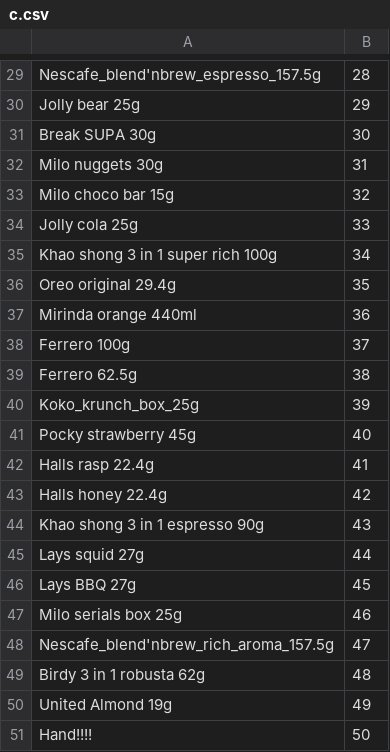
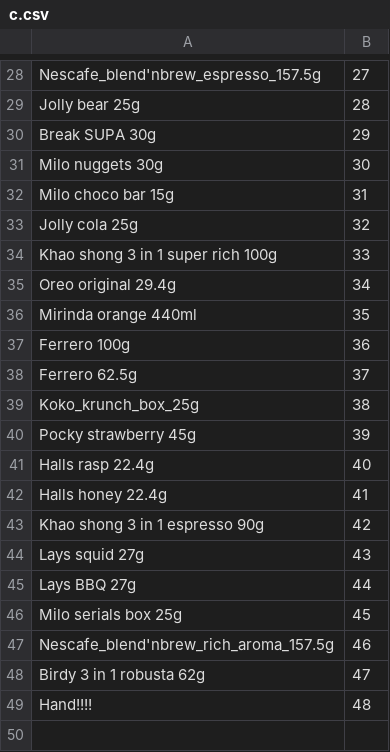
Before and after one commit to DableUTeeF/seven2, a CSV file: anns/c.csv, drawn as a sheet; only a part is shown, gaps mark what is left out; removed rows and columns are numbered as before the commit, all else as after; the diff covers the shown part only; the diff names each change by its address in the sheet, - before the commit and + after, or states it on an @@ line.

```diff
--- a/anns/c.csv
+++ b/anns/c.csv
-B28: 28
+B28: 27
-B29: 29
+B29: 28
-B30: 30
+B30: 29
-B31: 31
+B31: 30
-B32: 32
+B32: 31
-B33: 33
+B33: 32
-B34: 34
+B34: 33
-B35: 35
+B35: 34
-B36: 36
+B36: 35
-B37: 37
+B37: 36
-B38: 38
+B38: 37
-B39: 39
+B39: 38
-B40: 40
+B40: 39
-B41: 41
+B41: 40
-B42: 42
+B42: 41
-B43: 43
+B43: 42
-B44: 44
+B44: 43
-B45: 45
+B45: 44
-B46: 46
+B46: 45
-B47: 47
+B47: 46
-B48: 48
+B48: 47
-row 50: United Almond 19g | 49
-B49: 50
+B49: 48
```
Also changed, not shown: 1 added row, 2 removed rows and 26 edited cells elsewhere in this file, 6 other files.
